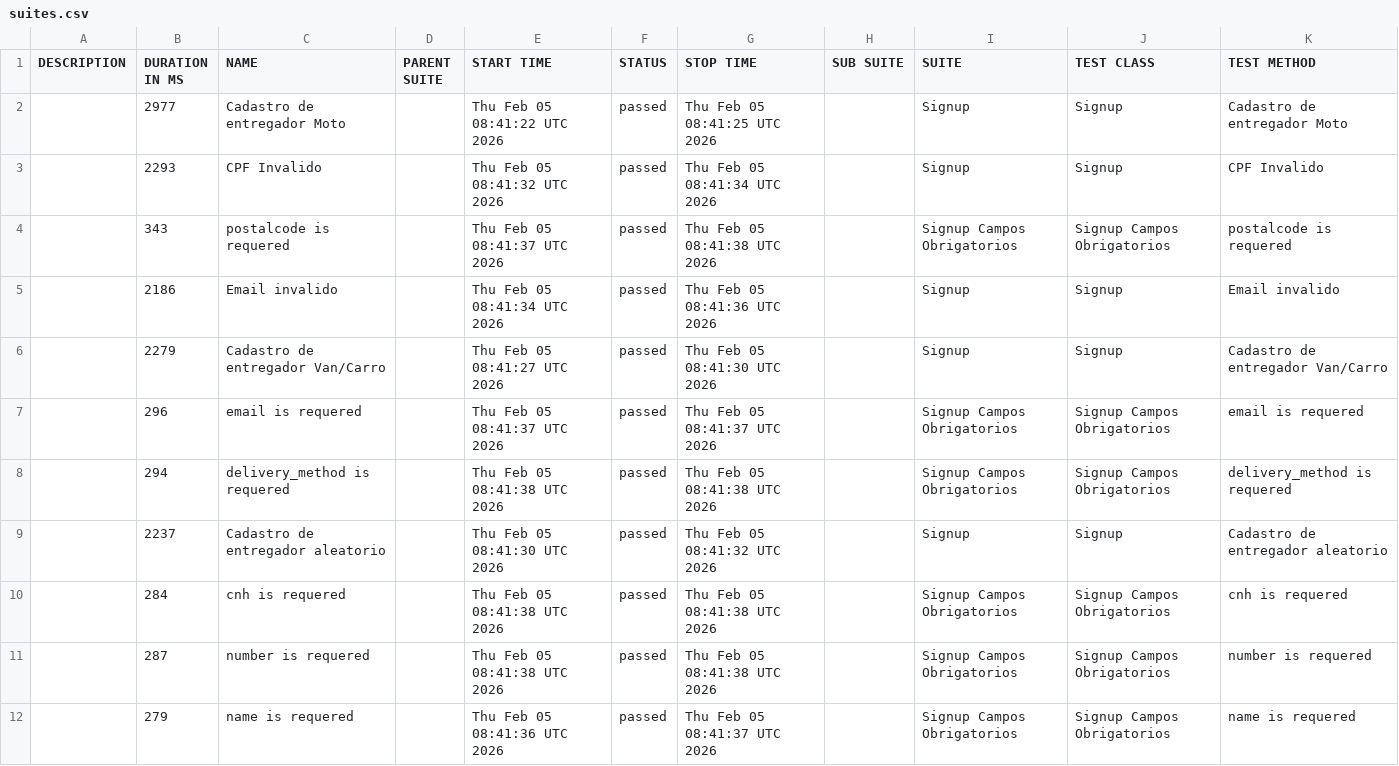
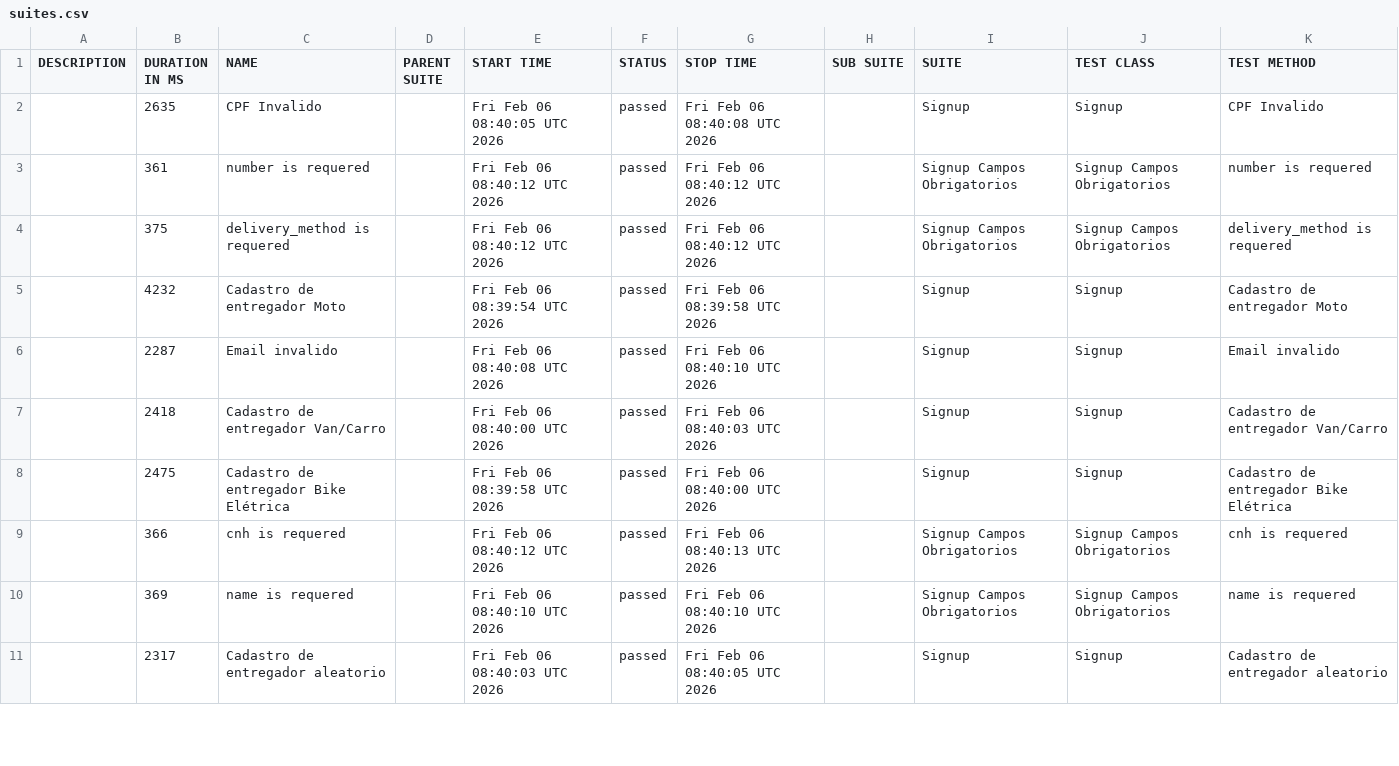
Before and after one commit to diegobbarbosa09/buger-eats-cypress, a CSV file: data/suites.csv, drawn as a sheet; only a part is shown; the diff covers the shown part only.

```diff
--- a/data/suites.csv
+++ b/data/suites.csv
@@ -1,12 +1,11 @@
 "DESCRIPTION","DURATION IN MS","NAME","PARENT SUITE","START TIME","STATUS","STOP TIME","SUB SUITE","SUITE","TEST CLASS","TEST METHOD"
-"","2977","Cadastro de entregador Moto","","Thu Feb 05 08:41:22 UTC 2026","passed","Thu Feb 05 08:41:25 UTC 2026","","Signup","Signup","Cadastro de entregador Moto"
-"","2293","CPF Invalido","","Thu Feb 05 08:41:32 UTC 2026","passed","Thu Feb 05 08:41:34 UTC 2026","","Signup","Signup","CPF Invalido"
-"","343","postalcode is requered","","Thu Feb 05 08:41:37 UTC 2026","passed","Thu Feb 05 08:41:38 UTC 2026","","Signup Campos Obrigatorios","Signup Campos Obrigatorios","postalcode is requered"
-"","2186","Email invalido","","Thu Feb 05 08:41:34 UTC 2026","passed","Thu Feb 05 08:41:36 UTC 2026","","Signup","Signup","Email invalido"
-"","2279","Cadastro de entregador Van/Carro","","Thu Feb 05 08:41:27 UTC 2026","passed","Thu Feb 05 08:41:30 UTC 2026","","Signup","Signup","Cadastro de entregador Van/Carro"
-"","296","email is requered","","Thu Feb 05 08:41:37 UTC 2026","passed","Thu Feb 05 08:41:37 UTC 2026","","Signup Campos Obrigatorios","Signup Campos Obrigatorios","email is requered"
-"","294","delivery_method is requered","","Thu Feb 05 08:41:38 UTC 2026","passed","Thu Feb 05 08:41:38 UTC 2026","","Signup Campos Obrigatorios","Signup Campos Obrigatorios","delivery_method is requered"
-"","2237","Cadastro de entregador aleatorio","","Thu Feb 05 08:41:30 UTC 2026","passed","Thu Feb 05 08:41:32 UTC 2026","","Signup","Signup","Cadastro de entregador aleatorio"
-"","284","cnh is requered","","Thu Feb 05 08:41:38 UTC 2026","passed","Thu Feb 05 08:41:38 UTC 2026","","Signup Campos Obrigatorios","Signup Campos Obrigatorios","cnh is requered"
-"","287","number is requered","","Thu Feb 05 08:41:38 UTC 2026","passed","Thu Feb 05 08:41:38 UTC 2026","","Signup Campos Obrigatorios","Signup Campos Obrigatorios","number is requered"
-"","279","name is requered","","Thu Feb 05 08:41:36 UTC 2026","passed","Thu Feb 05 08:41:37 UTC 2026","","Signup Campos Obrigatorios","Signup Campos Obrigatorios","name is requered"
+"","2635","CPF Invalido","","Fri Feb 06 08:40:05 UTC 2026","passed","Fri Feb 06 08:40:08 UTC 2026","","Signup","Signup","CPF Invalido"
+"","361","number is requered","","Fri Feb 06 08:40:12 UTC 2026","passed","Fri Feb 06 08:40:12 UTC 2026","","Signup Campos Obrigatorios","Signup Campos Obrigatorios","number is requered"
+"","375","delivery_method is requered","","Fri Feb 06 08:40:12 UTC 2026","passed","Fri Feb 06 08:40:12 UTC 2026","","Signup Campos Obrigatorios","Signup Campos Obrigatorios","delivery_method is requered"
+"","4232","Cadastro de entregador Moto","","Fri Feb 06 08:39:54 UTC 2026","passed","Fri Feb 06 08:39:58 UTC 2026","","Signup","Signup","Cadastro de entregador Moto"
+"","2287","Email invalido","","Fri Feb 06 08:40:08 UTC 2026","passed","Fri Feb 06 08:40:10 UTC 2026","","Signup","Signup","Email invalido"
+"","2418","Cadastro de entregador Van/Carro","","Fri Feb 06 08:40:00 UTC 2026","passed","Fri Feb 06 08:40:03 UTC 2026","","Signup","Signup","Cadastro de entregador Van/Carro"
+"","2475","Cadastro de entregador Bike Elétrica","","Fri Feb 06 08:39:58 UTC 2026","passed","Fri Feb 06 08:40:00 UTC 2026","","Signup","Signup","Cadastro de entregador Bike Elétrica"
+"","366","cnh is requered","","Fri Feb 06 08:40:12 UTC 2026","passed","Fri Feb 06 08:40:13 UTC 2026","","Signup Campos Obrigatorios","Signup Campos Obrigatorios","cnh is requered"
+"","369","name is requered","","Fri Feb 06 08:40:10 UTC 2026","passed","Fri Feb 06 08:40:10 UTC 2026","","Signup Campos Obrigatorios","Signup Campos Obrigatorios","name is requered"
+"","2317","Cadastro de entregador aleatorio","","Fri Feb 06 08:40:03 UTC 2026","passed","Fri Feb 06 08:40:05 UTC 2026","","Signup","Signup","Cadastro de entregador aleatorio"
```
Also changed, not shown: 2 added rows, 1 removed row and 3 edited cells elsewhere in this file, 40 other files.
